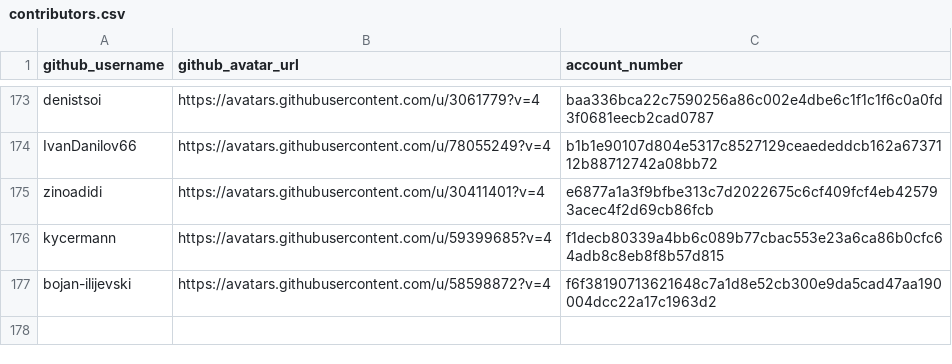
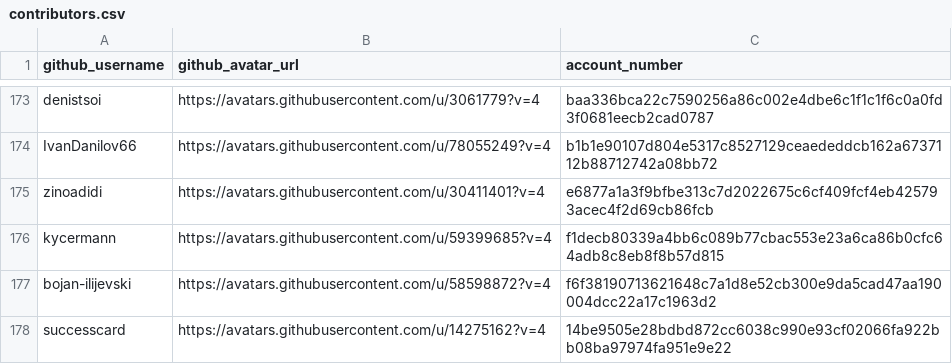
Before and after one commit to buckyroberts/Payment-Processor, a CSV file: csvs/contributors.csv, drawn as a sheet; only a part is shown, gaps mark what is left out.

Commit message:
Update contributors.csv

```diff
--- a/csvs/contributors.csv
+++ b/csvs/contributors.csv
@@ -177 +177,2 @@ kycermann,https://avatars.githubusercontent.com/u/59399685?v=4,f1decb80339a4bb6c
 bojan-ilijevski,https://avatars.githubusercontent.com/u/58598872?v=4,f6f38190713621648c7a1d8e52cb300e9da5cad47aa190004dcc22a17c1963d2
+successcard,https://avatars.githubusercontent.com/u/14275162?v=4,14be9505e28bdbd872cc6038c990e93cf02066fa922bb08ba97974fa951e9e22
```
